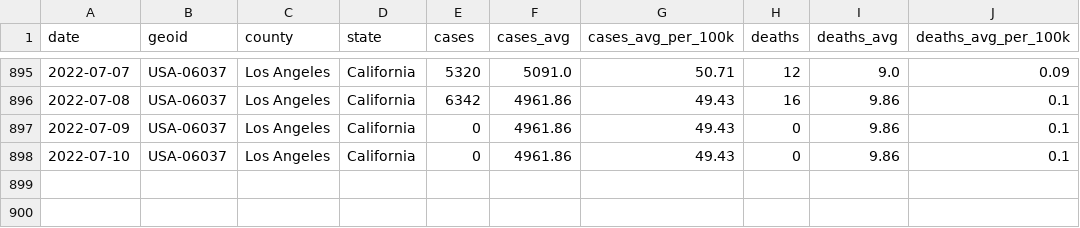
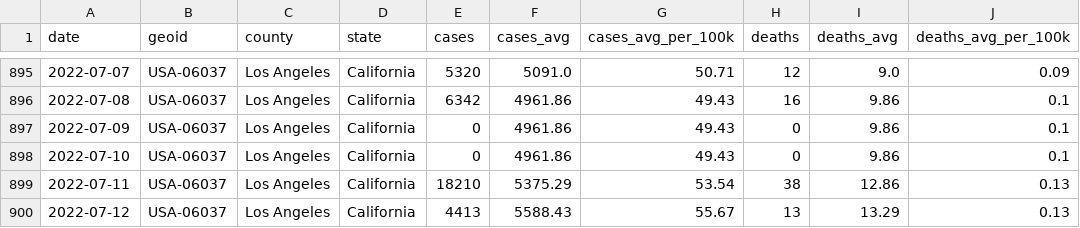
Before and after one commit to lealiaxiong/Caltech_Covid19, a CSV file: los_angeles_covid_cases.csv, drawn as a sheet; only a part is shown, gaps mark what is left out; the diff names each change by its address in the sheet, - before the commit and + after, or states it on an @@ line.

Commit message:
Update data 2022-07-13.

```diff
--- a/los_angeles_covid_cases.csv
+++ b/los_angeles_covid_cases.csv
+row 899: 2022-07-11 | USA-06037 | Los Angeles | California | 18210 | 5375.29 | 53.54 | 38 | 12.86 | 0.13
+row 900: 2022-07-12 | USA-06037 | Los Angeles | California | 4413 | 5588.43 | 55.67 | 13 | 13.29 | 0.13
```
Also changed, not shown: caltech_covid_cases.csv, 12 other files.
